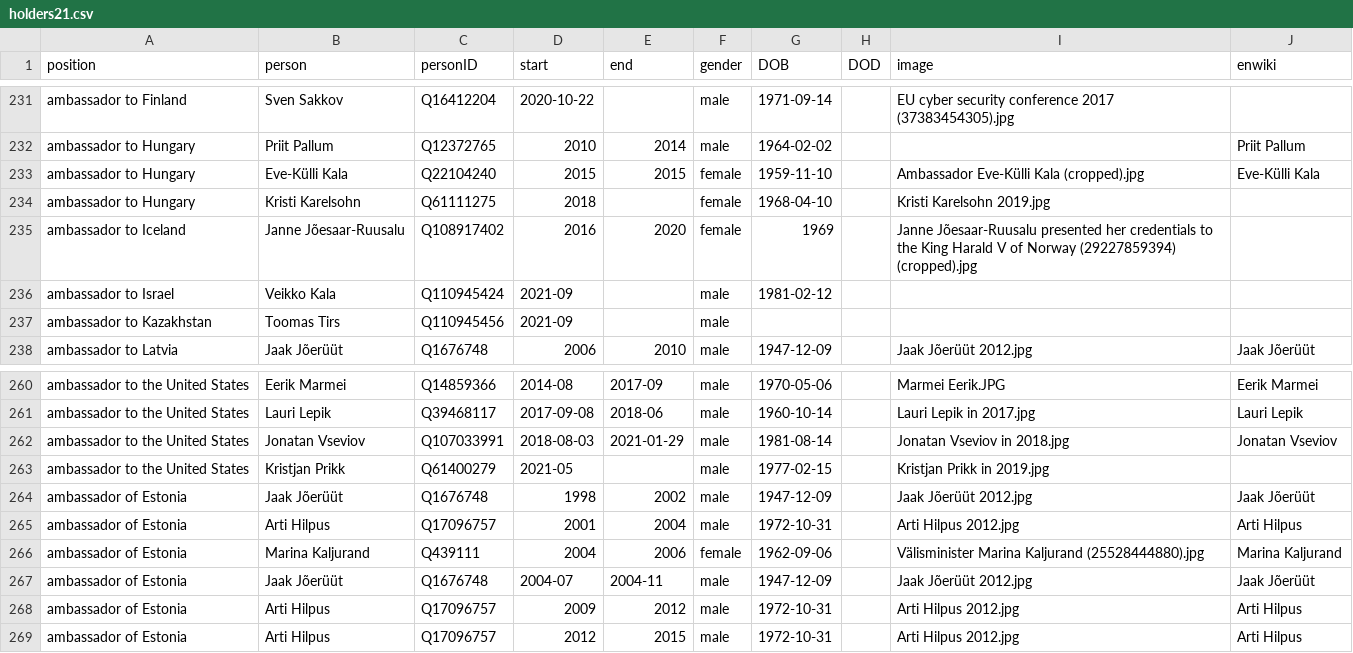
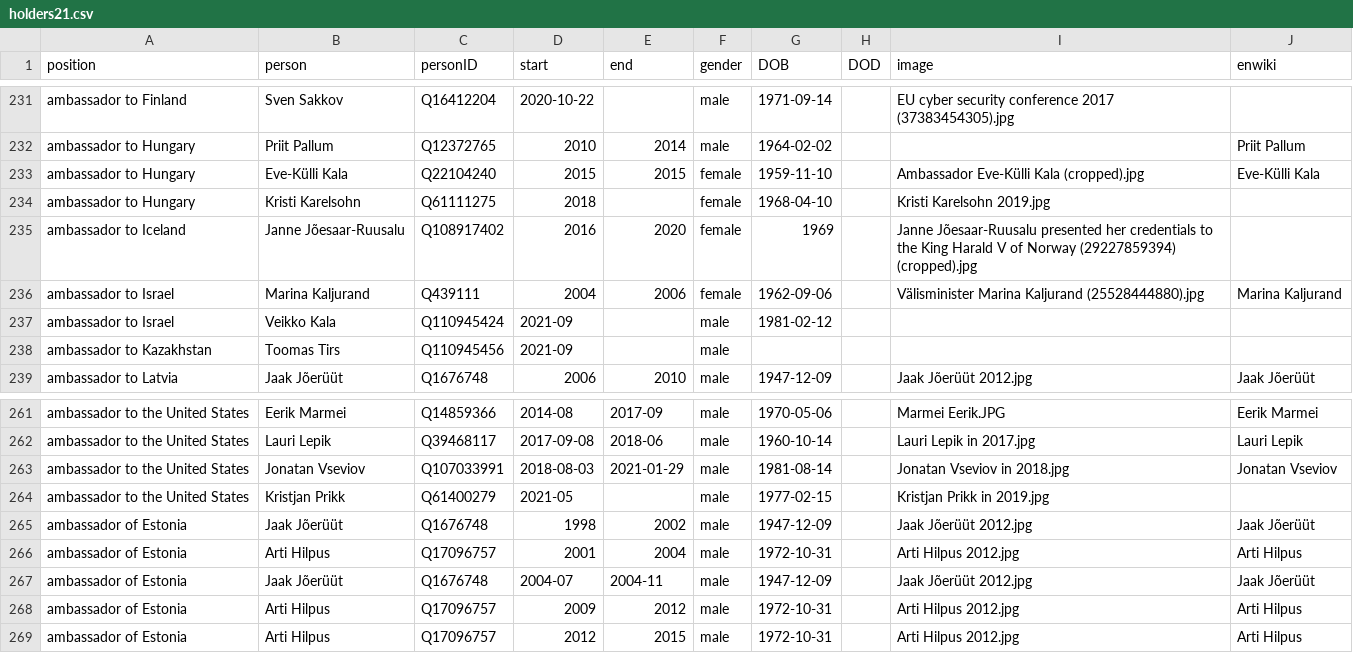
Before and after one commit to every-politician-scrapers/estonia, a CSV file: html/holders21.csv, drawn as a sheet; only a part is shown, gaps mark what is left out.

Commit message:
PCB update

```diff
--- a/html/holders21.csv
+++ b/html/holders21.csv
@@ -235,2 +235,3 @@ ambassador to Hungary,Kristi Karelsohn,Q61111275,2018,,female,1968-04-10,,Kristi
 ambassador to Iceland,Janne Jõesaar-Ruusalu,Q108917402,2016,2020,female,1969,,Janne Jõesaar-Ruusalu presented her credentials to the King Harald V of Norway (29227859394) (cropped).jpg,
+ambassador to Israel,Marina Kaljurand,Q439111,2004,2006,female,1962-09-06,,Välisminister Marina Kaljurand (25528444880).jpg,Marina Kaljurand
 ambassador to Israel,Veikko Kala,Q110945424,2021-09,,male,1981-02-12,,,
@@ -265,3 +266,2 @@ ambassador of Estonia,Jaak Jõerüüt,Q1676748,1998,2002,male,1947-12-09,,Jaak J
 ambassador of Estonia,Arti Hilpus,Q17096757,2001,2004,male,1972-10-31,,Arti Hilpus 2012.jpg,Arti Hilpus
-ambassador of Estonia,Marina Kaljurand,Q439111,2004,2006,female,1962-09-06,,Välisminister Marina Kaljurand (25528444880).jpg,Marina Kaljurand
 ambassador of Estonia,Jaak Jõerüüt,Q1676748,2004-07,2004-11,male,1947-12-09,,Jaak Jõerüüt 2012.jpg,Jaak Jõerüüt
```
